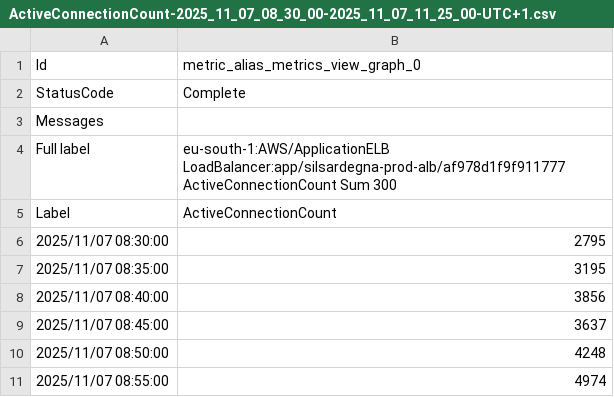
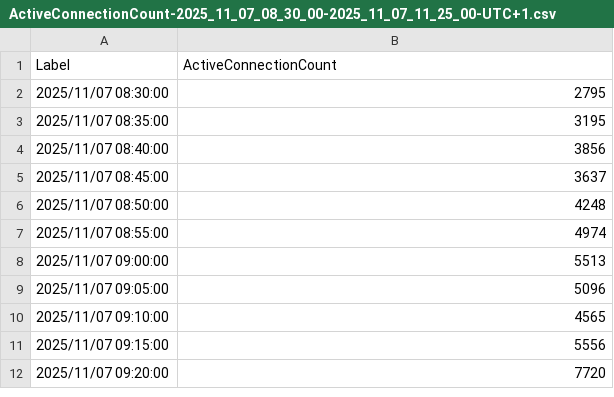
Before and after one commit to EdoardoCasap/Data-for-Grafana, a CSV file: ActiveConnectionCount-2025_11_07_08_30_00-2025_11_07_11_25_00-UTC+1.csv, drawn as a sheet; only a part is shown; the shorter side is filled out with more unchanged rows; the diff names each change by its address in the sheet, - before the commit and + after, or states it on an @@ line.

Commit message:
Update ActiveConnectionCount-2025_11_07_08_30_00-2025_11_07_11_25_00-UTC+1.csv

```diff
--- a/ActiveConnectionCount-2025_11_07_08_30_00-2025_11_07_11_25_00-UTC+1.csv
+++ b/ActiveConnectionCount-2025_11_07_08_30_00-2025_11_07_11_25_00-UTC+1.csv
-row 1: Id | metric_alias_metrics_view_graph_0
-row 2: StatusCode | Complete
-row 3: Messages
-row 4: Full label | eu-south-1:AWS/ApplicationELB LoadBalancer:app/silsardegna-prod-alb/af978d1f9f911777 ActiveConnectionCount Sum 300
```
